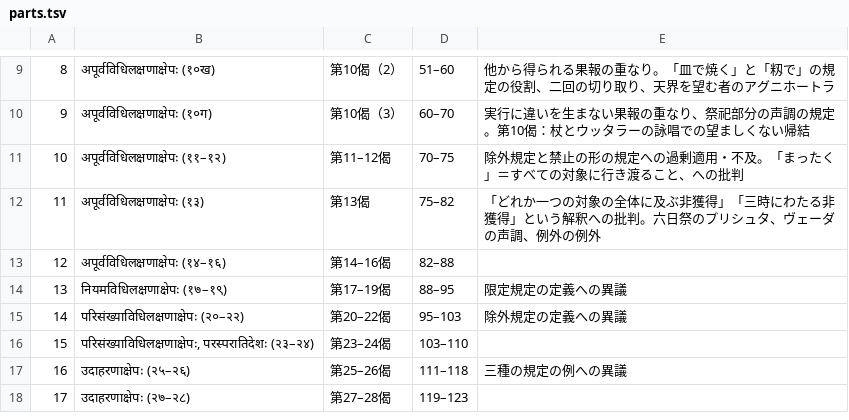
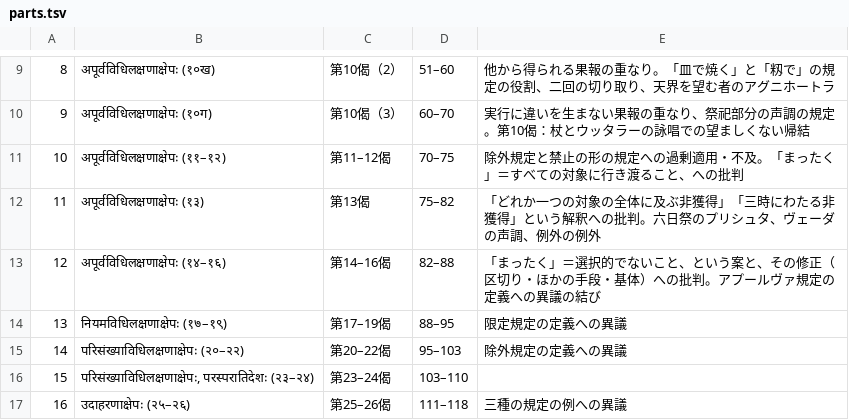
Before and after one commit to keikataoka1969-boop/vidhiviveka, a TSV file: vidhirasayana/parts.tsv, drawn as a sheet; only a part is shown, gaps mark what is left out; the shorter side is filled out with more unchanged rows.

```diff
--- a/vidhirasayana/parts.tsv
+++ b/vidhirasayana/parts.tsv
@@ -12,3 +12,3 @@
 11	अपूर्वविधिलक्षणाक्षेपः (१३)	第13偈	75–82	「どれか一つの対象の全体に及ぶ非獲得」「三時にわたる非獲得」という解釈への批判。六日祭のプリシュタ、ヴェーダの声調、例外の例外
-12	अपूर्वविधिलक्षणाक्षेपः (१४–१६)	第14–16偈	82–88	
+12	अपूर्वविधिलक्षणाक्षेपः (१४–१६)	第14–16偈	82–88	「まったく」＝選択的でないこと、という案と、その修正（区切り・ほかの手段・基体）への批判。アプールヴァ規定の定義への異議の結び
 13	नियमविधिलक्षणाक्षेपः (१७–१९)	第17–19偈	88–95	限定規定の定義への異議
```
Also changed, not shown: 4 other files.
